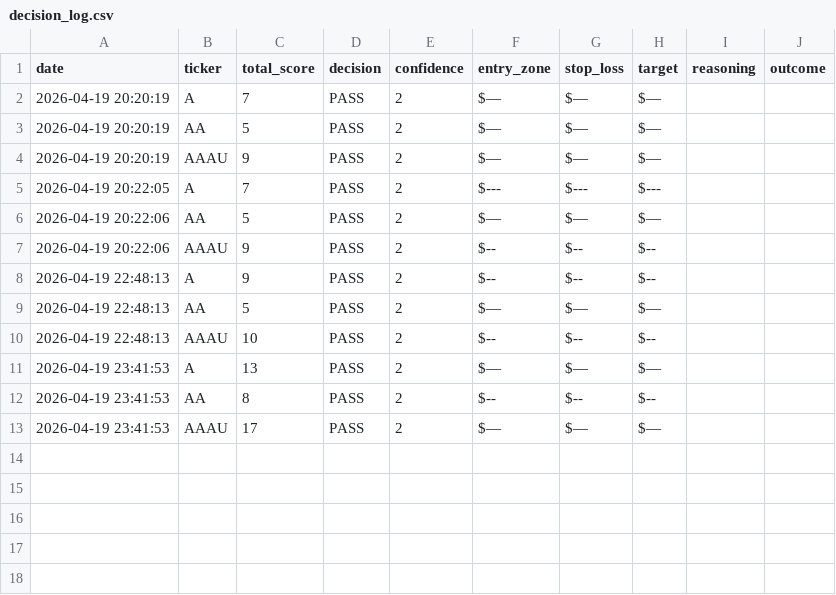
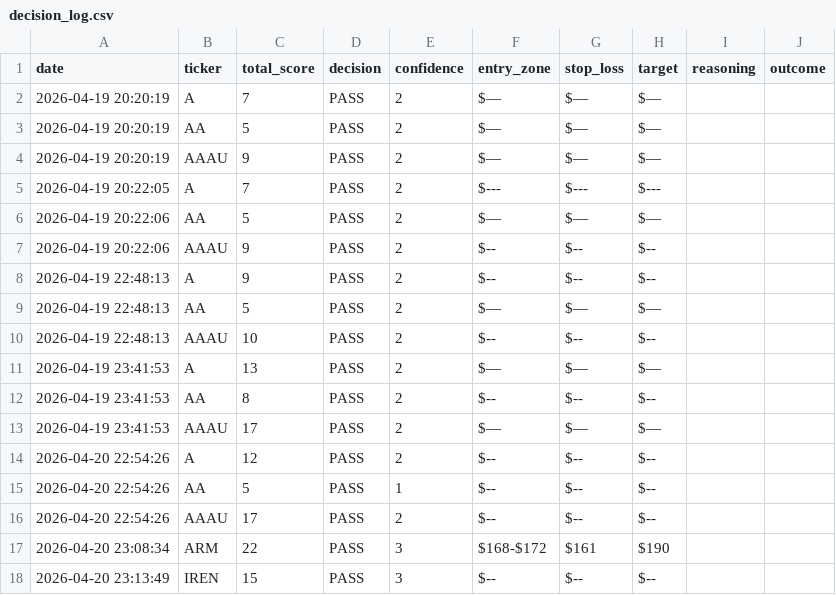
Before and after one commit to ryanessex25/pre-breakout-analyzer, a CSV file: results/decision_log.csv, drawn as a sheet.

```diff
--- a/results/decision_log.csv
+++ b/results/decision_log.csv
@@ -13 +13,6 @@ date,ticker,total_score,decision,confidence,entry_zone,stop_loss,target,reasonin
 2026-04-19 23:41:53,AAAU,17,PASS,2,$—,$—,$—,,
+2026-04-20 22:54:26,A,12,PASS,2,$--,$--,$--,,
+2026-04-20 22:54:26,AA,5,PASS,1,$--,$--,$--,,
+2026-04-20 22:54:26,AAAU,17,PASS,2,$--,$--,$--,,
+2026-04-20 23:08:34,ARM,22,PASS,3,$168-$172,$161,$190,,
+2026-04-20 23:13:49,IREN,15,PASS,3,$--,$--,$--,,
```
Also changed, not shown: 4 other files.
